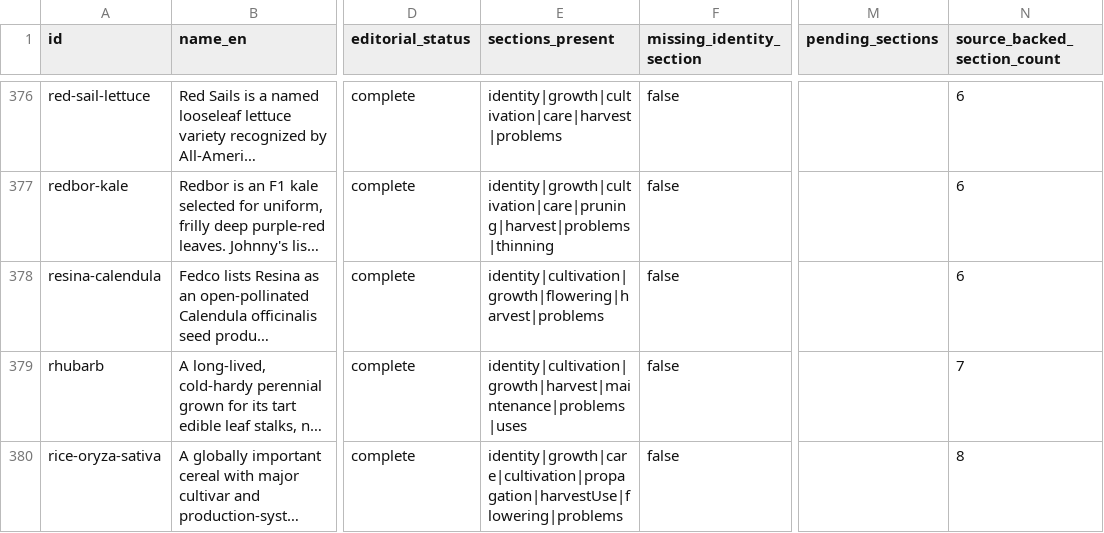
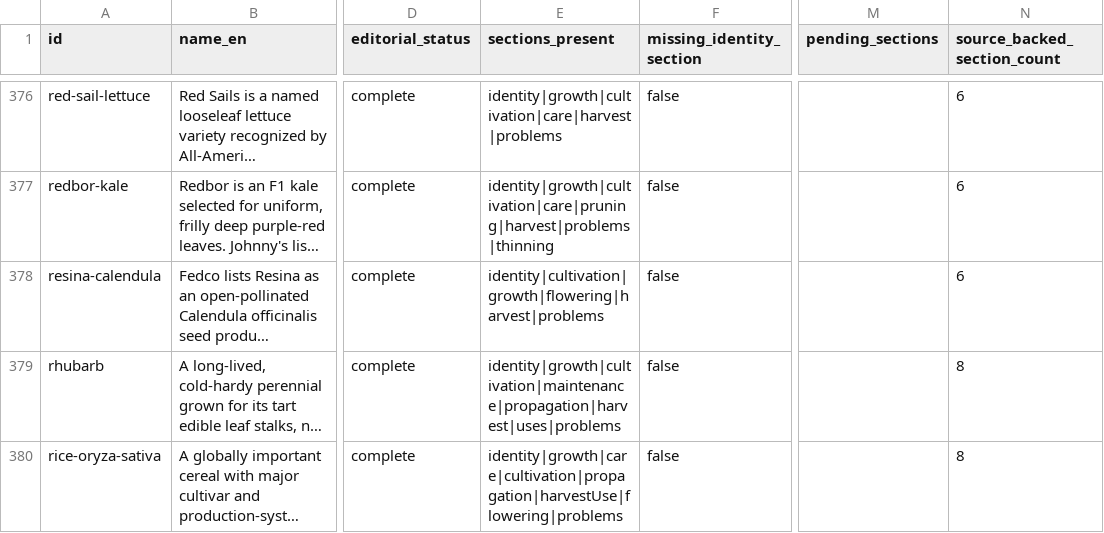
Before and after one commit to juangaudino/streex-garden, a CSV file: labs/gardenpedia/research/profile-section-gap-matrix-501-20261017.csv, drawn as a sheet; only a part is shown, gaps mark what is left out; long unchanged cells end in …; the diff covers the shown part only; the diff names each change by its address in the sheet, - before the commit and + after, or states it on an @@ line.

```diff
--- a/labs/gardenpedia/research/profile-section-gap-matrix-501-20261017.csv
+++ b/labs/gardenpedia/research/profile-section-gap-matrix-501-20261017.csv
-E379 (sections_present): identity|cultivation|growth|harvest|maintenance|problems|uses
+E379 (sections_present): identity|growth|cultivation|maintenance|propagation|harvest|uses|problems
-N379 (source_backed_section_count): 7
+N379 (source_backed_section_count): 8
```
Also changed, not shown: 155 edited cells elsewhere in this file, labs/gardenpedia/research/plant-profile-inventory-501-20261017.csv, 56 other files.
